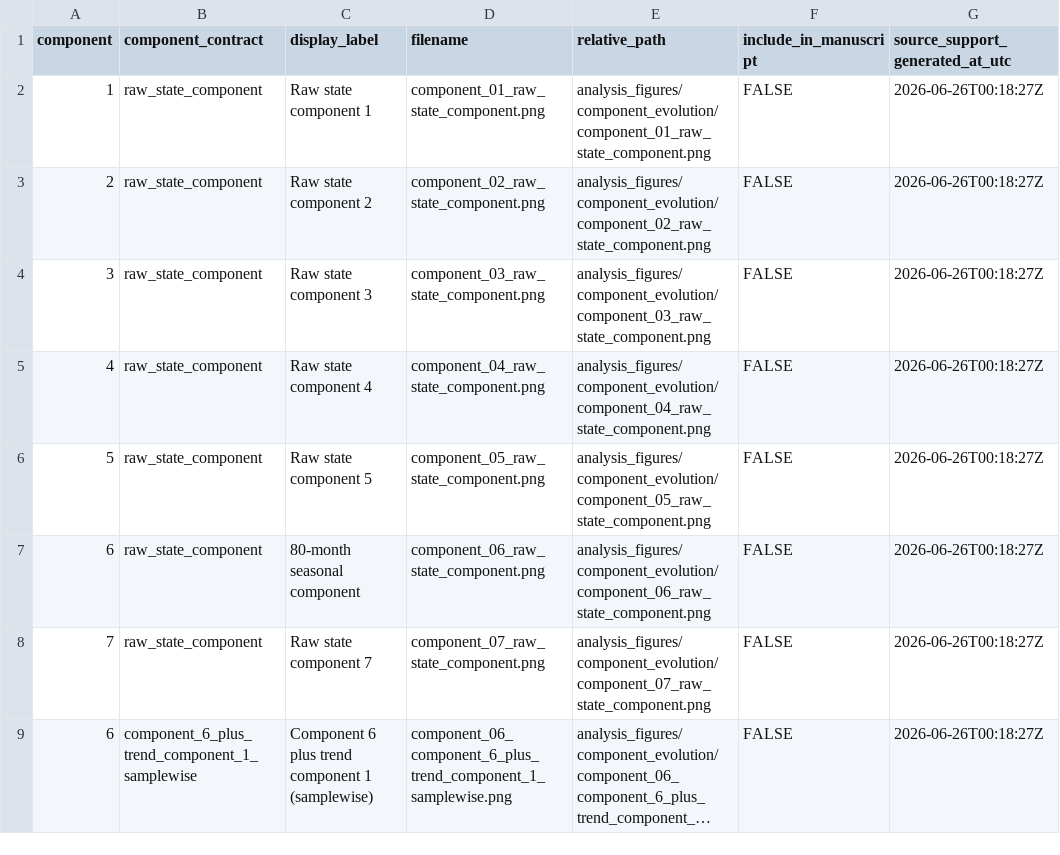
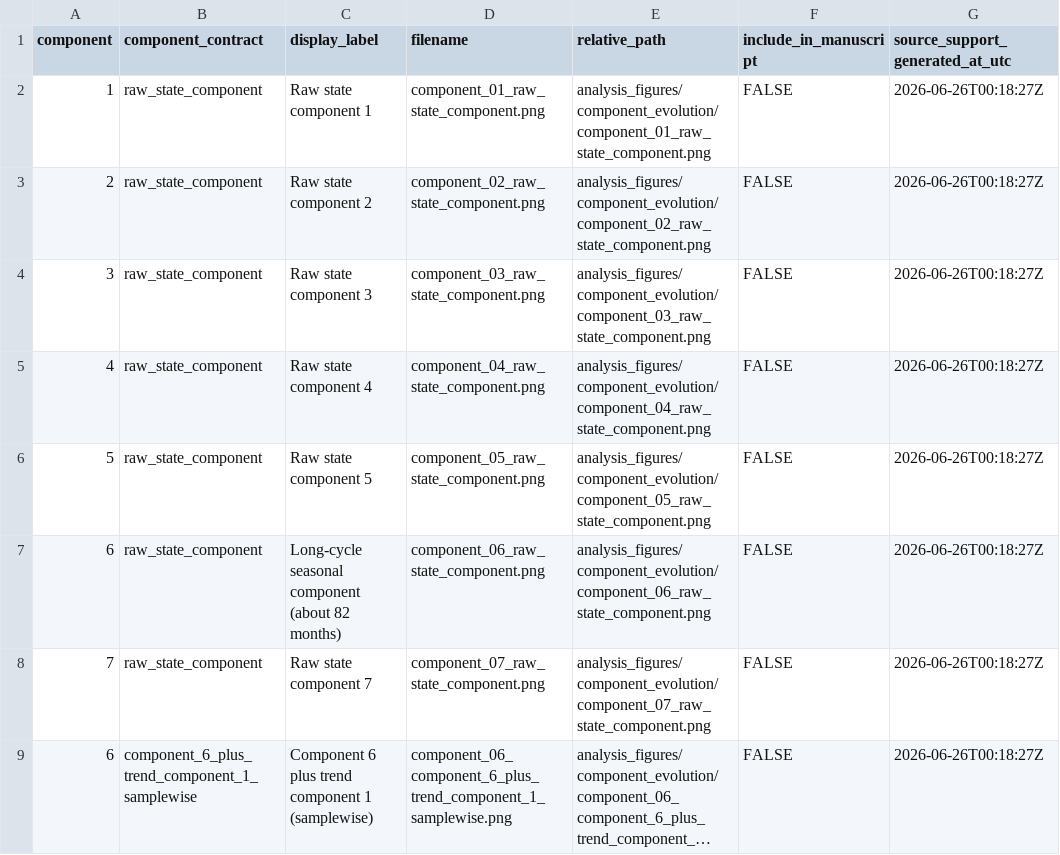
Before and after one commit to AntonioAPDL/Evironmetrics---REVISED-DOC-Corrected-2, a CSV file: artifacts/representative_selected_model_2022_12_25/authoritative_support/analysis_figures/component_evolution/component_analysis_manifest.csv, drawn as a sheet; only a part is shown; long unchanged cells end in ….

Commit message:
Clarify long-cycle diagnostic wording

```diff
--- a/artifacts/representative_selected_model_2022_12_25/authoritative_support/analysis_figures/component_evolution/component_analysis_manifest.csv
+++ b/artifacts/representative_selected_model_2022_12_25/authoritative_support/analysis_figures/component_evolution/component_analysis_manifest.csv
@@ -6,3 +6,3 @@
 5,"raw_state_component","Raw state component 5","component_05_raw_state_component.png","analysis_figures/component_evolution/component_05_raw_state_component.png",FALSE,"2026-06-26T00:18:27Z"
-6,"raw_state_component","80-month seasonal component","component_06_raw_state_component.png","analysis_figures/component_evolution/component_06_raw_state_component.png",FALSE,"2026-06-26T00:18:27Z"
+6,"raw_state_component","Long-cycle seasonal component (about 82 months)","component_06_raw_state_component.png","analysis_figures/component_evolution/component_06_raw_state_component.png",FALSE,"2026-06-26T00:18:27Z"
 7,"raw_state_component","Raw state component 7","component_07_raw_state_component.png","analysis_figures/component_evolution/component_07_raw_state_component.png",FALSE,"2026-06-26T00:18:27Z"
```
Also changed, not shown: artifacts/representative_selected_model_2022_12_25/authoritative_support/manifest.csv, 18 other files.
